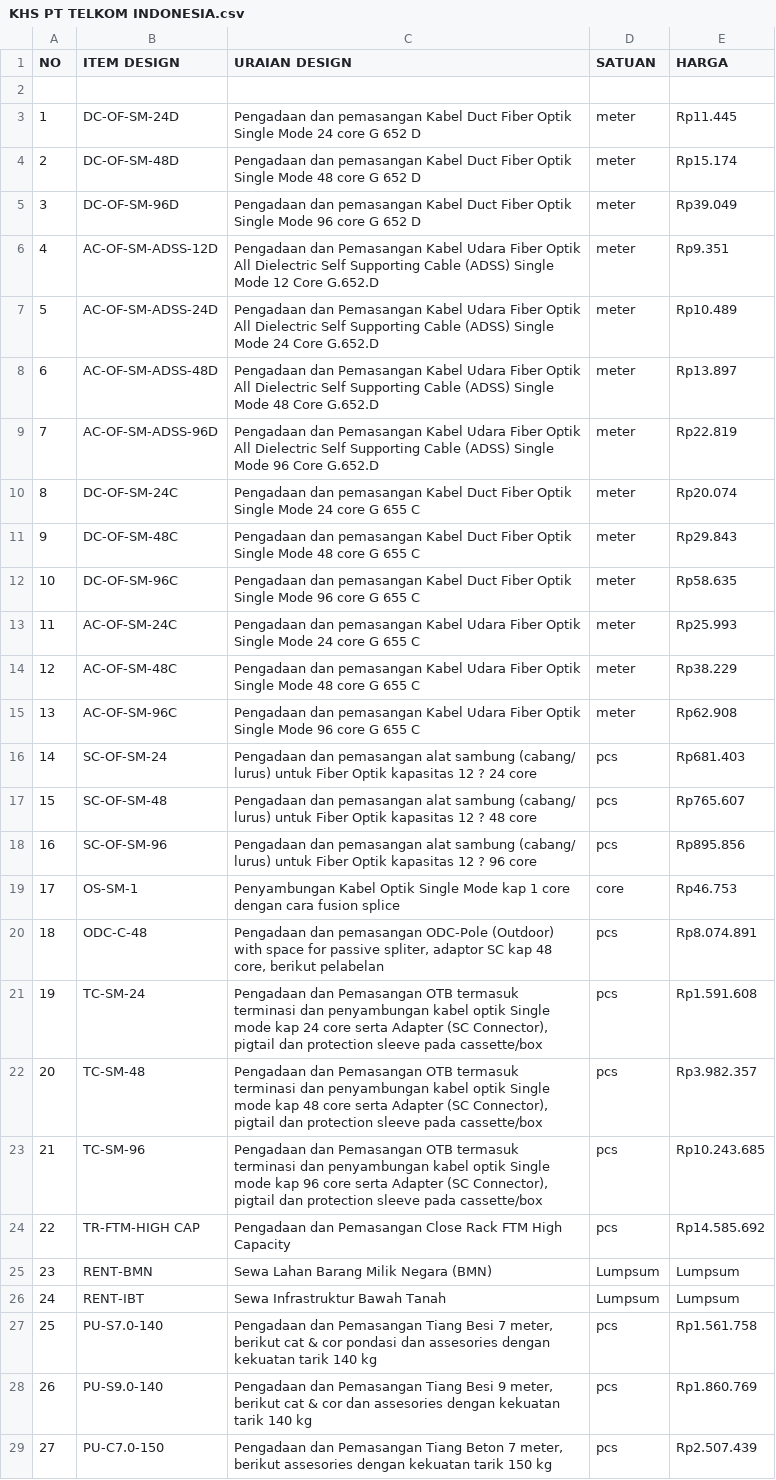
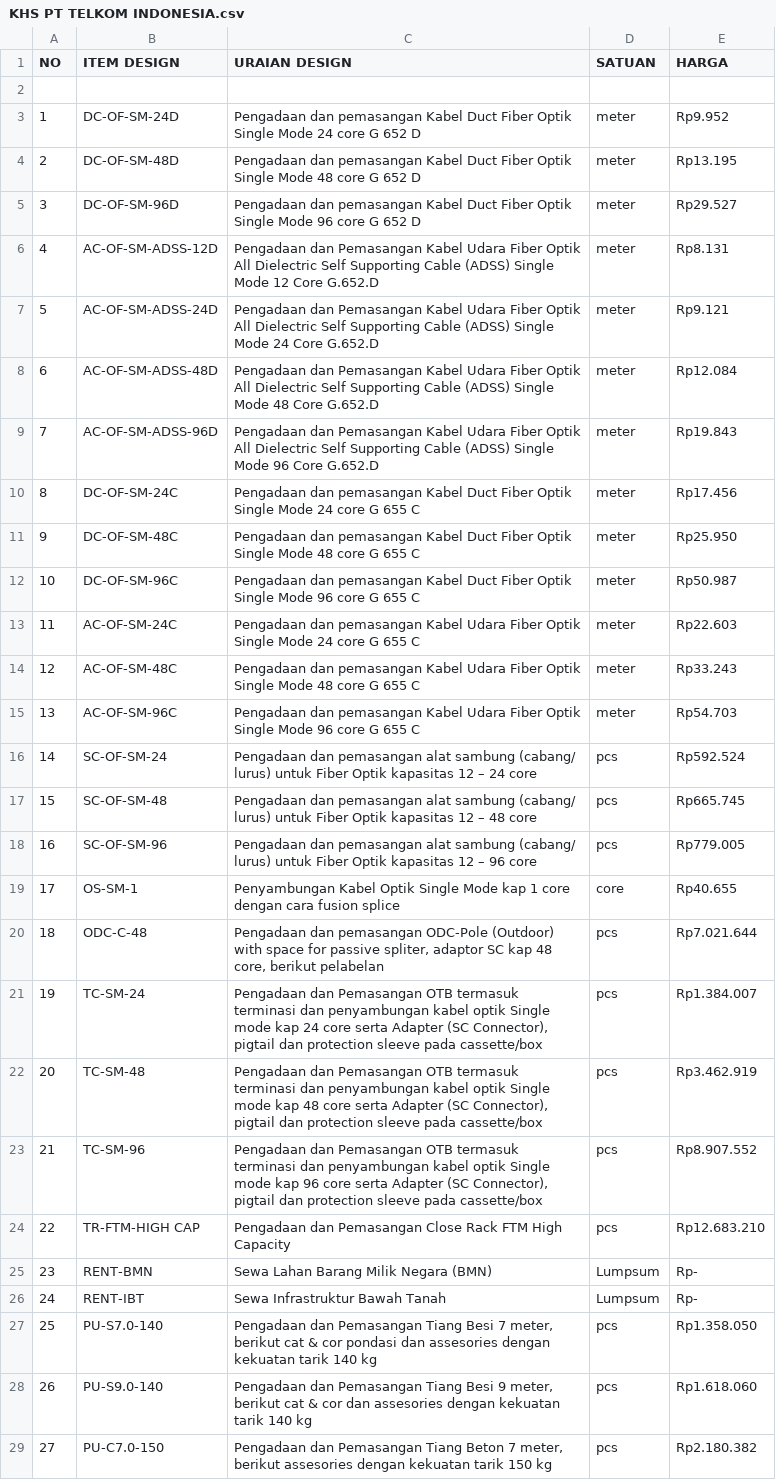
Before and after one commit to vlookupcoffee-beep/gravity, a CSV file: legacy_data/KHS PT TELKOM INDONESIA.csv, drawn as a sheet; only a part is shown; the diff covers the shown part only; the diff names each change by its address in the sheet, - before the commit and + after, or states it on an @@ line.

```diff
--- a/legacy_data/KHS PT TELKOM INDONESIA.csv
+++ b/legacy_data/KHS PT TELKOM INDONESIA.csv
-E3 (HARGA): Rp11.445
+E3 (HARGA): Rp9.952
-E4 (HARGA): Rp15.174
+E4 (HARGA): Rp13.195
-E5 (HARGA): Rp39.049
+E5 (HARGA): Rp29.527
-E6 (HARGA): Rp9.351
+E6 (HARGA): Rp8.131
-E7 (HARGA): Rp10.489
+E7 (HARGA): Rp9.121
-E8 (HARGA): Rp13.897
+E8 (HARGA): Rp12.084
-E9 (HARGA): Rp22.819
+E9 (HARGA): Rp19.843
-E10 (HARGA): Rp20.074
+E10 (HARGA): Rp17.456
-E11 (HARGA): Rp29.843
+E11 (HARGA): Rp25.950
-E12 (HARGA): Rp58.635
+E12 (HARGA): Rp50.987
-E13 (HARGA): Rp25.993
+E13 (HARGA): Rp22.603
-E14 (HARGA): Rp38.229
+E14 (HARGA): Rp33.243
-E15 (HARGA): Rp62.908
+E15 (HARGA): Rp54.703
-C16 (URAIAN DESIGN): …kapasitas 12 ? 24 core
+C16 (URAIAN DESIGN): …kapasitas 12 – 24 core
-E16 (HARGA): Rp681.403
+E16 (HARGA): Rp592.524
-C17 (URAIAN DESIGN): …kapasitas 12 ? 48 core
+C17 (URAIAN DESIGN): …kapasitas 12 – 48 core
-E17 (HARGA): Rp765.607
+E17 (HARGA): Rp665.745
-C18 (URAIAN DESIGN): …kapasitas 12 ? 96 core
+C18 (URAIAN DESIGN): …kapasitas 12 – 96 core
-E18 (HARGA): Rp895.856
+E18 (HARGA): Rp779.005
-E19 (HARGA): Rp46.753
+E19 (HARGA): Rp40.655
-E20 (HARGA): Rp8.074.891
+E20 (HARGA): Rp7.021.644
-E21 (HARGA): Rp1.591.608
+E21 (HARGA): Rp1.384.007
-E22 (HARGA): Rp3.982.357
+E22 (HARGA): Rp3.462.919
-E23 (HARGA): Rp10.243.685
+E23 (HARGA): Rp8.907.552
-E24 (HARGA): Rp14.585.692
+E24 (HARGA): Rp12.683.210
-E25:E26 (HARGA): Lumpsum
+E25:E26 (HARGA): Rp-
-E27 (HARGA): Rp1.561.758
+E27 (HARGA): Rp1.358.050
-E28 (HARGA): Rp1.860.769
+E28 (HARGA): Rp1.618.060
-E29 (HARGA): Rp2.507.439
+E29 (HARGA): Rp2.180.382
```
Also changed, not shown: 77 edited cells elsewhere in this file, 5 other files.
